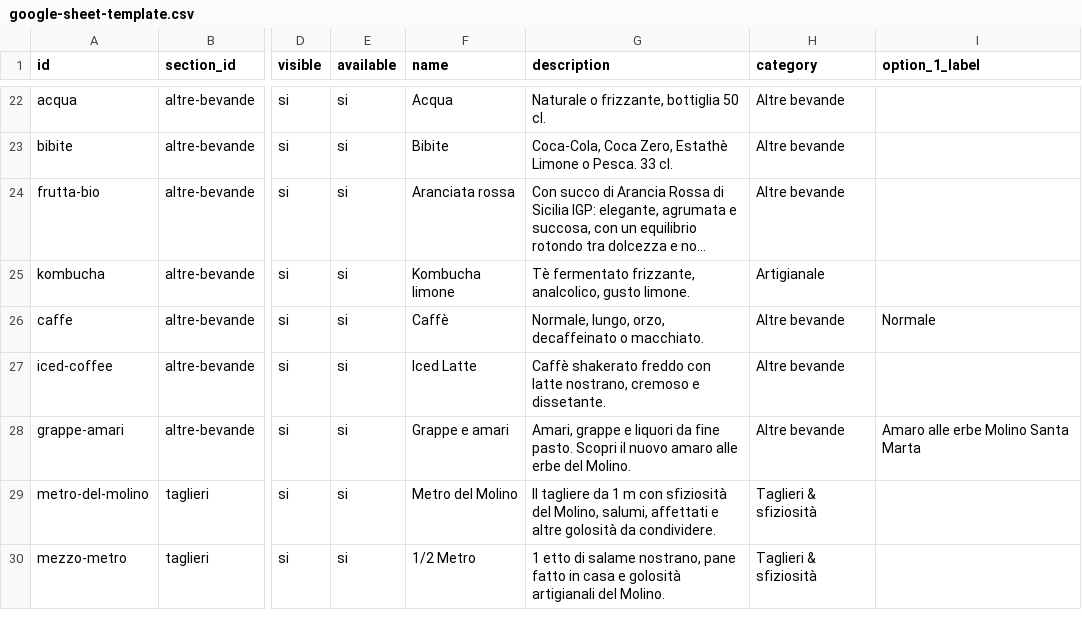
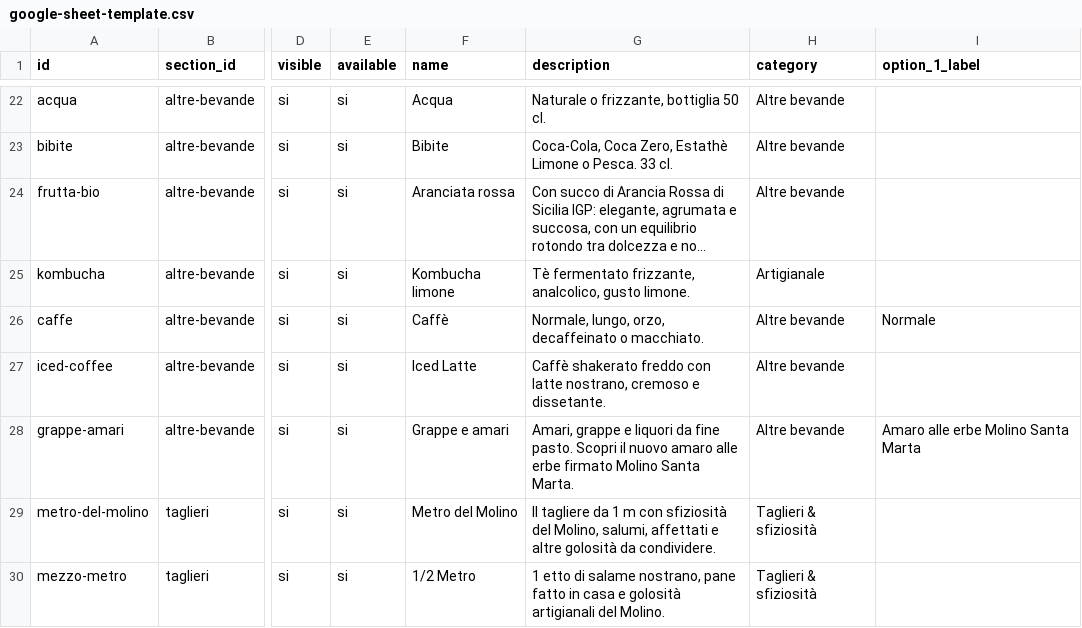
Before and after one commit to molinosantamarta/aperitivo-menu, a CSV file: data/google-sheet-template.csv, drawn as a sheet; only a part is shown, gaps mark what is left out; long unchanged cells end in …; the diff names each change by its address in the sheet, - before the commit and + after, or states it on an @@ line.

```diff
--- a/data/google-sheet-template.csv
+++ b/data/google-sheet-template.csv
-G28 (description): …alle erbe del Molino.
+G28 (description): …alle erbe firmato Molino Santa Marta.
```
Also changed, not shown: 4 other files.
